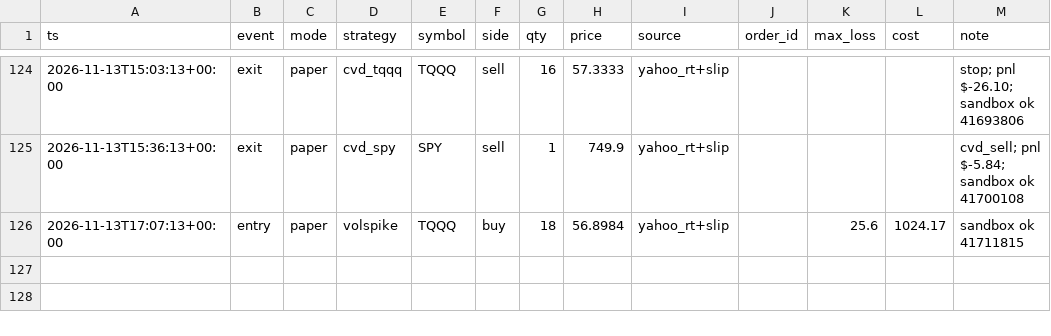
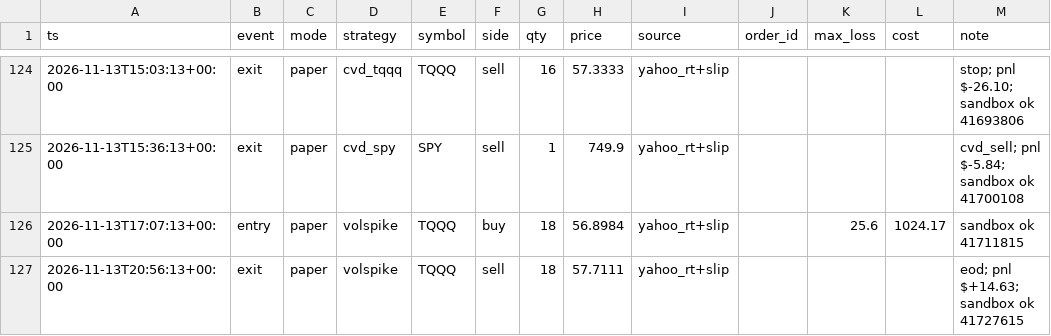
Before and after one commit to vivekgomathinayagam-ux/Trading-lab, a CSV file: ledger/trades.csv, drawn as a sheet; only a part is shown, gaps mark what is left out; the diff names each change by its address in the sheet, - before the commit and + after, or states it on an @@ line.

Commit message:
snapshot 2026-11-13T16:00-05:00

```diff
--- a/ledger/trades.csv
+++ b/ledger/trades.csv
+row 127: 2026-11-13T20:56:13+00:00 | exit | paper | volspike | TQQQ | sell | 18 | 57.7111 | yahoo_rt+slip |  |  |  | eod; pnl $+14.63; sandbox ok 41727615
```
